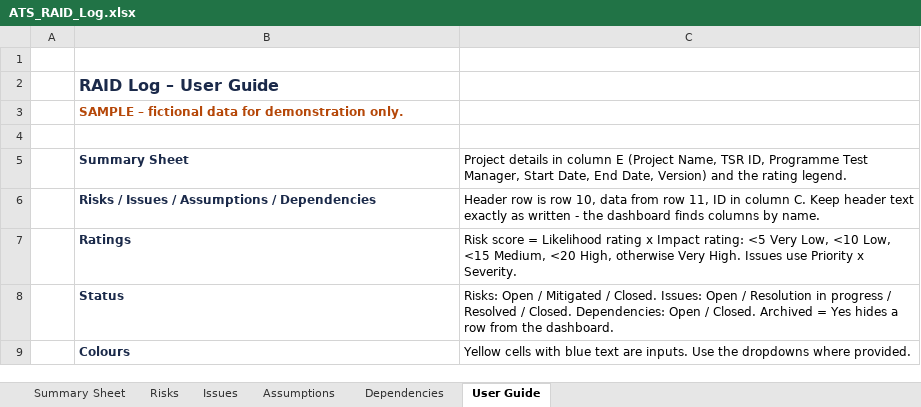
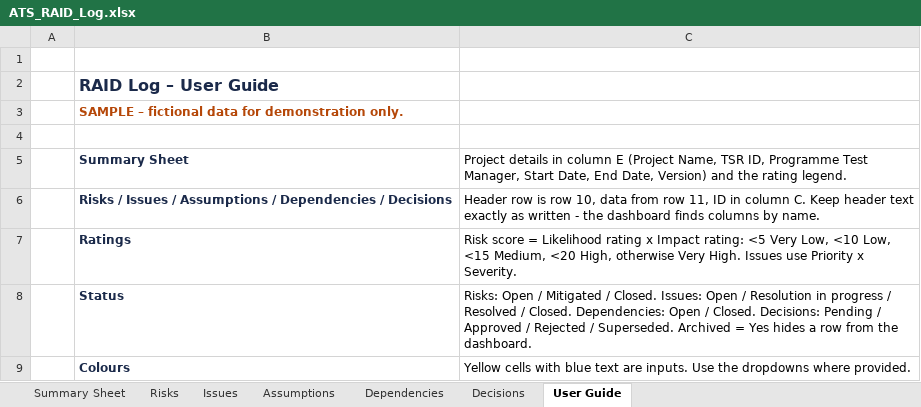
Before and after one commit to achaljoshi/html-reporting, an Excel workbook: samples/ATS_Program_SAMPLE/Self Assessment/ATS_RAID_Log.xlsx, sheet User Guide, drawn as a sheet; values as stored, in another font and other column widths than the file's, no borders; the diff names each change by its address in the sheet, - before the commit and + after, or states it on an @@ line.

```diff
--- a/samples/ATS_Program_SAMPLE/Self Assessment/ATS_RAID_Log.xlsx (sheet User Guide)
+++ b/samples/ATS_Program_SAMPLE/Self Assessment/ATS_RAID_Log.xlsx (sheet User Guide)
+sheet tab: Decisions
-B6: …/ Dependencies
+B6: …/ Dependencies / Decisions
-C8: …/ Closed. Archived =…
+C8: …/ Closed. Decisions: Pending / Approved / Rejected / Superseded. Archived =…
```
Also changed, not shown: 18 other files.
